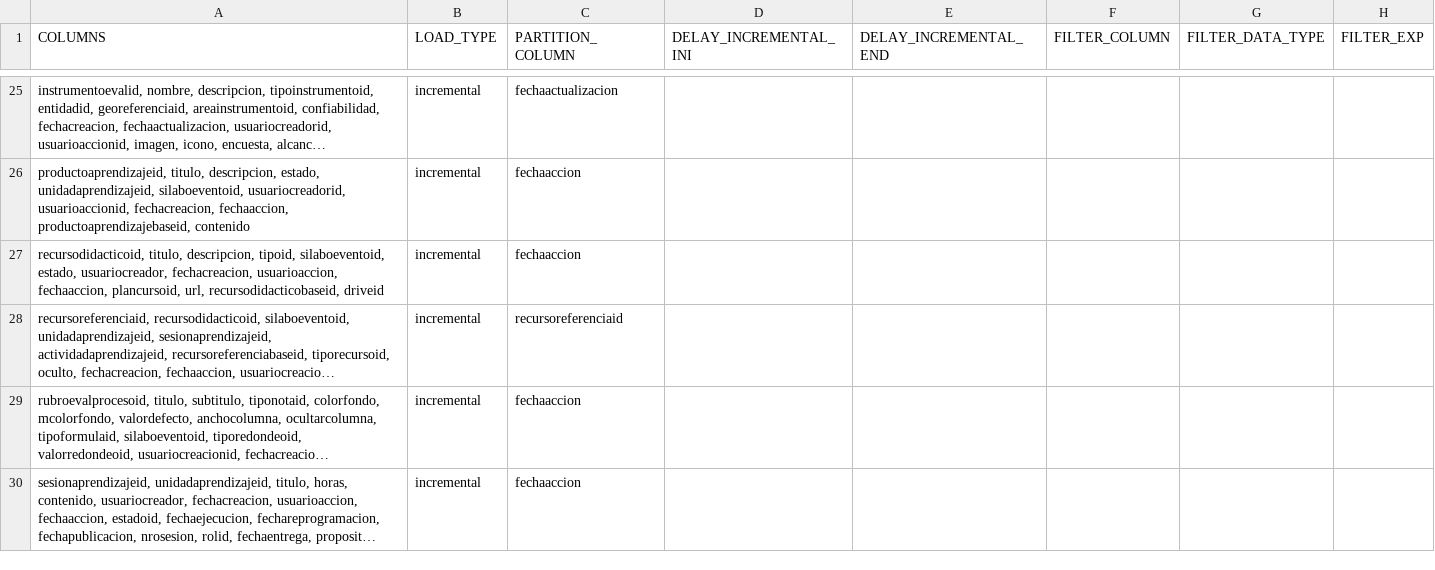
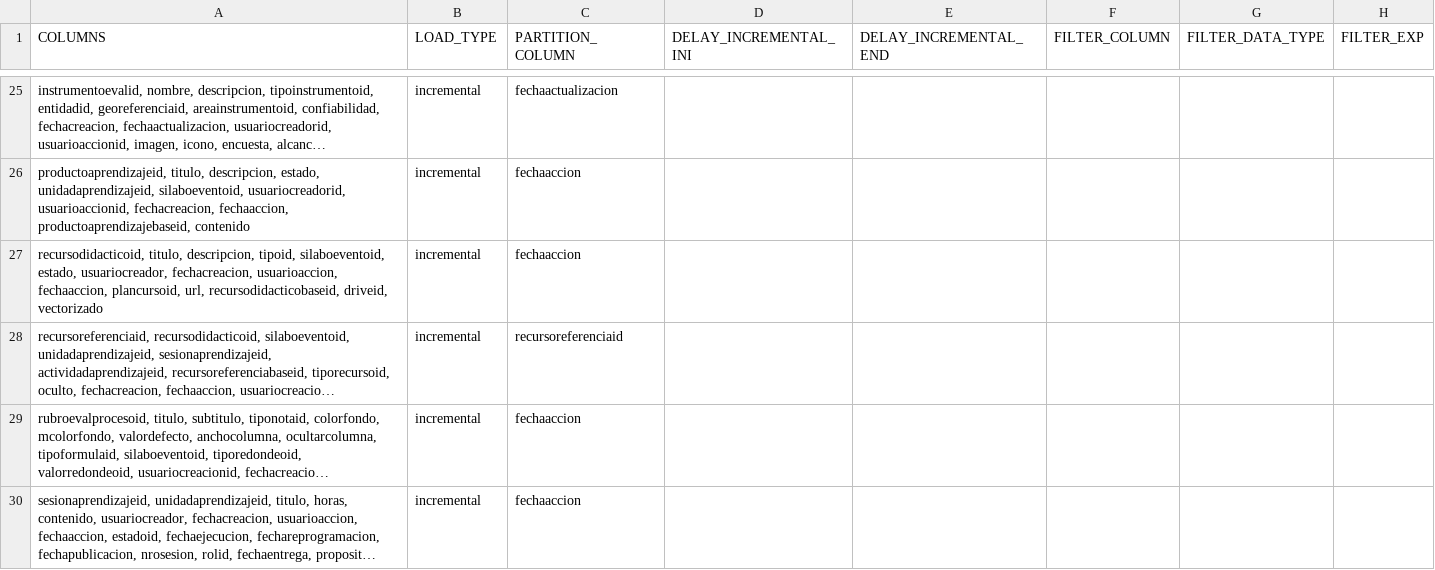
Before and after one commit to MR34Z1r0/cdk-datalake-ingest-upeu, a CSV file: artifacts/configuration/csv/tables.csv, drawn as a sheet; only a part is shown, gaps mark what is left out; long unchanged cells end in …; the diff names each change by its address in the sheet, - before the commit and + after, or states it on an @@ line.

```diff
--- a/artifacts/configuration/csv/tables.csv
+++ b/artifacts/configuration/csv/tables.csv
-A27 (COLUMNS): …url, recursodidacticobaseid, driveid
+A27 (COLUMNS): …url, recursodidacticobaseid, driveid, vectorizado
```
Also changed, not shown: artifacts/configuration/csv/columns.csv, 31 other files.
